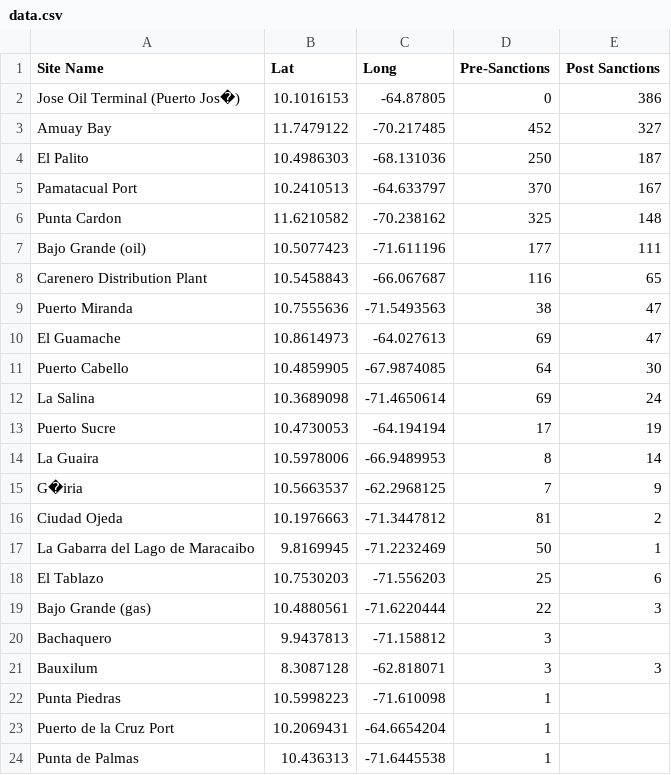
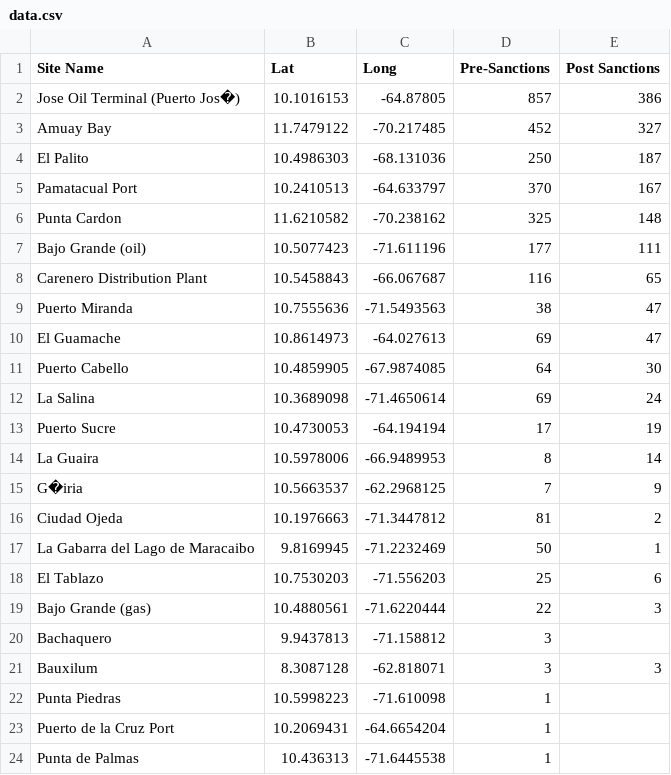
Before and after one commit to belopot/dataviz-oilport, a CSV file: data.csv, drawn as a sheet.

Commit message:
Update data.csv

```diff
--- a/data.csv
+++ b/data.csv
@@ -1,3 +1,3 @@
 Site Name,Lat,Long,Pre-Sanctions,Post Sanctions
-Jose Oil Terminal (Puerto Jos�),10.1016153,-64.87805,0,386
+Jose Oil Terminal (Puerto Jos�),10.1016153,-64.87805,857,386
 Amuay Bay,11.7479122,-70.217485,452,327
```
